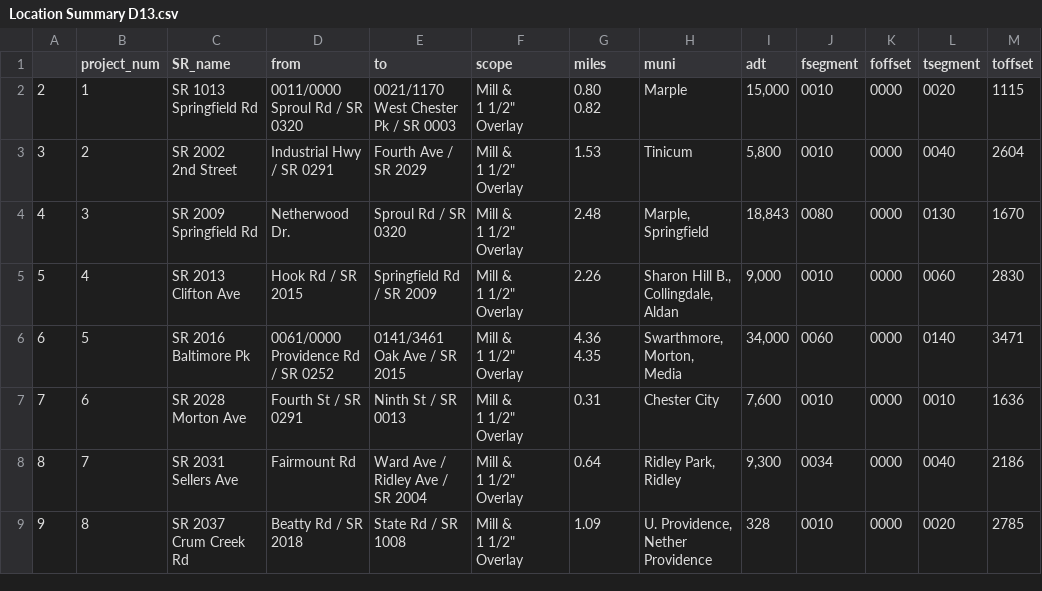
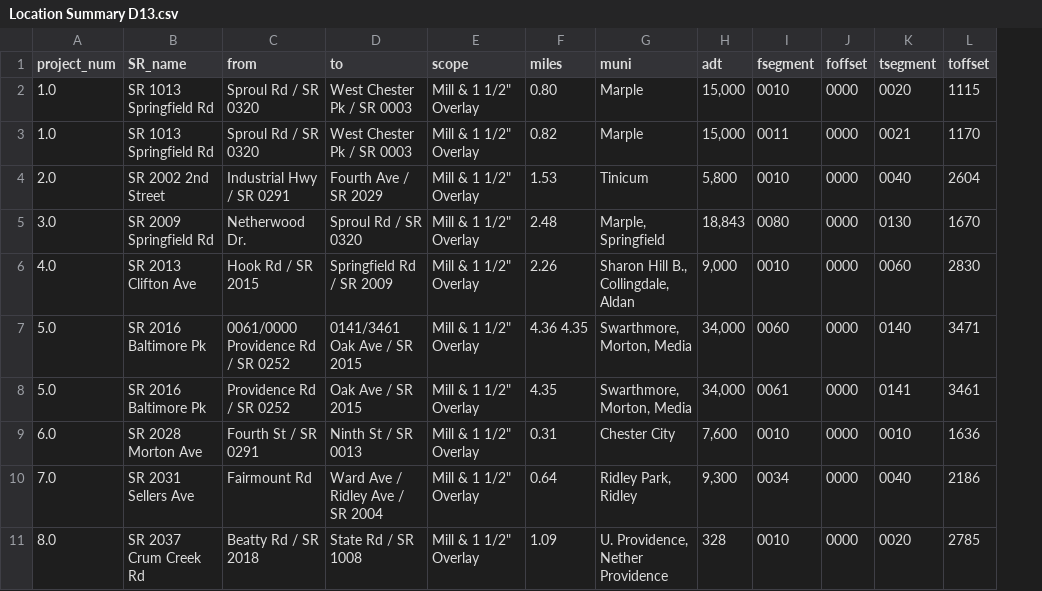
Before and after one commit to dvrpc/BFR_Tracking, a CSV file: data/paving_package/CSVs/Location Summary D13.csv, drawn as a sheet; only a part is shown; removed rows and columns are numbered as before the commit, all else as after; ↵ is a line break in a cell; the diff covers the shown part only; the diff names each change by its address in the sheet, - before the commit and + after, or states it on an @@ line.

```diff
--- a/data/paving_package/CSVs/Location Summary D13.csv
+++ b/data/paving_package/CSVs/Location Summary D13.csv
-column A, rows 2-9: 2 | 3 | 4 | 5 | 6 | 7 | 8 | 9
-A2 (project_num): 1
+A2 (project_num): 1.0
-B2 (SR_name): SR 1013 ↵ Springfield Rd
+B2 (SR_name): SR 1013 Springfield Rd
-C2 (from): 0011/0000 ↵ Sproul Rd / SR 0320
+C2 (from): Sproul Rd / SR 0320
-D2 (to): 0021/1170 ↵ West Chester Pk / SR 0003
+D2 (to): West Chester Pk / SR 0003
-E2 (scope): Mill & ↵ 1 1/2" Overlay
+E2 (scope): Mill & 1 1/2" Overlay
-F2 (miles): 0.80 ↵ 0.82
+F2 (miles): 0.80
+row 3: 1.0 | SR 1013 Springfield Rd | Sproul Rd / SR 0320 | West Chester Pk / SR 0003 | Mill & 1 1/2" Overlay | 0.82 | Marple | 15,000 | 0011 | 0000 | 0021 | 1170
-A4 (project_num): 2
+A4 (project_num): 2.0
-B4 (SR_name): SR 2002 ↵ 2nd Street
+B4 (SR_name): SR 2002 2nd Street
-E4:E7 (scope): Mill & ↵ 1 1/2" Overlay
+E4:E7 (scope): Mill & 1 1/2" Overlay
-A5 (project_num): 3
+A5 (project_num): 3.0
-B5 (SR_name): SR 2009 ↵ Springfield Rd
+B5 (SR_name): SR 2009 Springfield Rd
-A6 (project_num): 4
+A6 (project_num): 4.0
-B6 (SR_name): SR 2013 ↵ Clifton Ave
+B6 (SR_name): SR 2013 Clifton Ave
-G6 (muni): Sharon Hill B., ↵ Collingdale, Aldan
+G6 (muni): Sharon Hill B., Collingdale, Aldan
-A7 (project_num): 5
+A7 (project_num): 5.0
-B7 (SR_name): SR 2016 ↵ Baltimore Pk
+B7 (SR_name): SR 2016 Baltimore Pk
-C7 (from): 0061/0000 ↵ Providence Rd / SR 0252
+C7 (from): 0061/0000 Providence Rd / SR 0252
-D7 (to): 0141/3461 ↵ Oak Ave / SR 2015
+D7 (to): 0141/3461 Oak Ave / SR 2015
-F7 (miles): 4.36 ↵ 4.35
+F7 (miles): 4.36 4.35
-G7 (muni): Swarthmore, Morton, ↵ Media
+G7 (muni): Swarthmore, Morton, Media
+row 8: 5.0 | SR 2016 Baltimore Pk | Providence Rd / SR 0252 | Oak Ave / SR 2015 | Mill & 1 1/2" Overlay | 4.35 | Swarthmore, Morton, Media | 34,000 | 0061 | 0000 | 0141 | 3461
-A9 (project_num): 6
+A9 (project_num): 6.0
-B9 (SR_name): SR 2028 ↵ Morton Ave
+B9 (SR_name): SR 2028 Morton Ave
-E9:E11 (scope): Mill & ↵ 1 1/2" Overlay
+E9:E11 (scope): Mill & 1 1/2" Overlay
-A10 (project_num): 7
+A10 (project_num): 7.0
-B10 (SR_name): SR 2031 ↵ Sellers Ave
+B10 (SR_name): SR 2031 Sellers Ave
-D10 (to): Ward Ave / Ridley Ave / ↵ SR 2004
+D10 (to): Ward Ave / Ridley Ave / SR 2004
-A11 (project_num): 8
+A11 (project_num): 8.0
-B11 (SR_name): SR 2037 ↵ Crum Creek Rd
+B11 (SR_name): SR 2037 Crum Creek Rd
-G11 (muni): U. Providence, ↵ Nether Providence
+G11 (muni): U. Providence, Nether Providence
```
Also changed, not shown: 1 removed row and 19 edited cells elsewhere in this file, data/paving_package/CSVs/Location Summary C12.csv.
